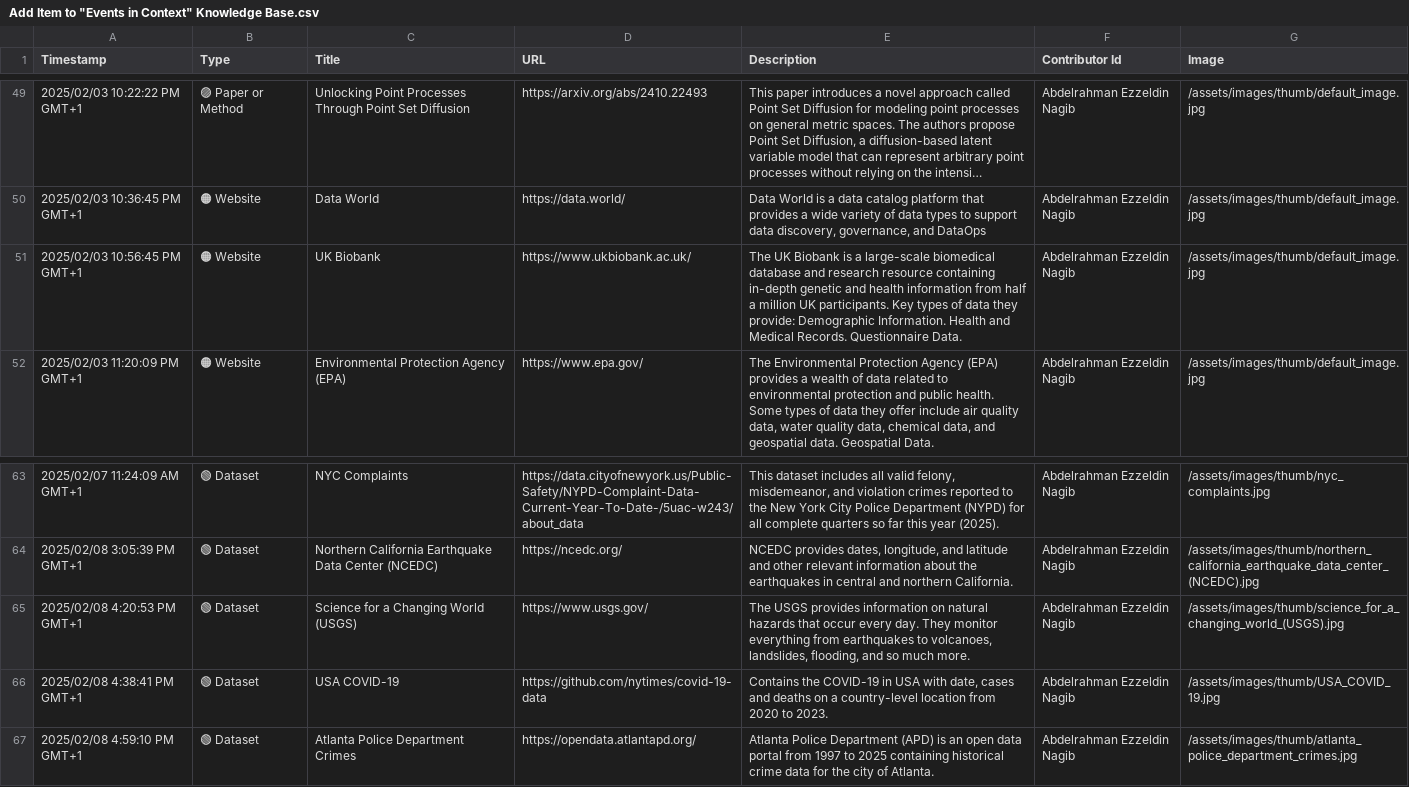
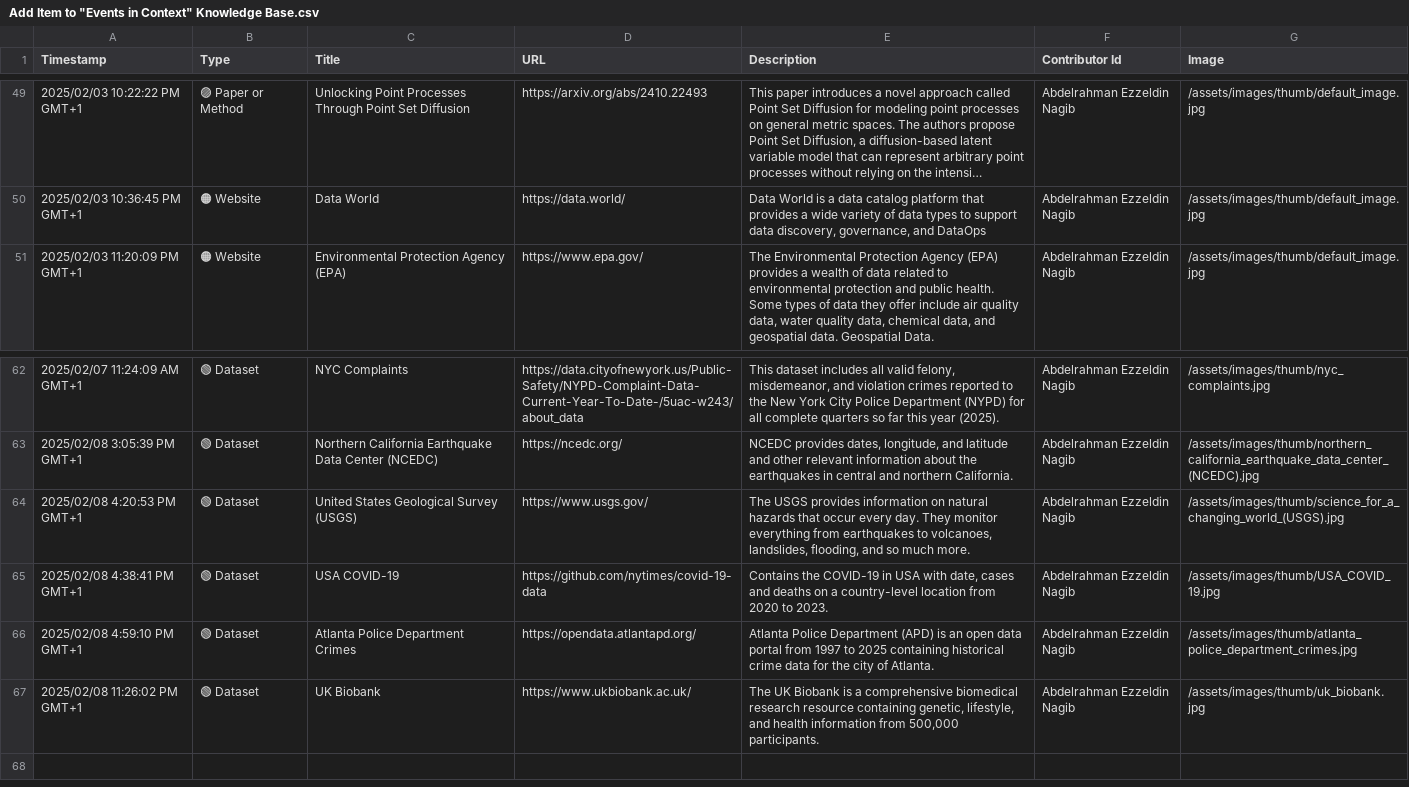
Before and after one commit to events2025/events2025.github.io, a CSV file: data/Add Item to "Events in Context" Knowledge Base.csv, drawn as a sheet; only a part is shown, gaps mark what is left out; long unchanged cells end in ….

Commit message:
Update Add Item to "Events in Context" Knowledge Base.csv

```diff
--- a/data/Add Item to "Events in Context" Knowledge Base.csv
+++ b/data/Add Item to "Events in Context" Knowledge Base.csv
@@ -50,3 +50,2 @@
 "2025/02/03 10:36:45 PM GMT+1","🟠 Website","Data World","https://data.world/","Data World is a data catalog platform that provides a wide variety of data types to support data discovery, governance, and DataOps","Abdelrahman Ezzeldin Nagib","/assets/images/thumb/default_image.jpg"
-"2025/02/03 10:56:45 PM GMT+1","🟠 Website","UK Biobank","https://www.ukbiobank.ac.uk/","The UK Biobank is a large-scale biomedical database and research resource containing in-depth genetic and health information from half a million UK participants. Key types of data they provide: Demographic Information. Health and Medical Records. Questionnaire Data.","Abdelrahman Ezzeldin Nagib","/assets/images/thumb/default_image.jpg"
 "2025/02/03 11:20:09 PM GMT+1","🟠 Website","Environmental Protection Agency (EPA)","https://www.epa.gov/","The Environmental Protection Agency (EPA) provides a wealth of data related to environmental protection and public health. Some types of data they offer include air quality data, water quality data, chemical data, and geospatial data. Geospatial Data.","Abdelrahman Ezzeldin Nagib","/assets/images/thumb/default_image.jpg"
@@ -64,4 +63,5 @@
 "2025/02/08 3:05:39 PM GMT+1","🟢 Dataset","Northern California Earthquake Data Center (NCEDC)","https://ncedc.org/","NCEDC provides dates, longitude, and latitude and other relevant information about the earthquakes in central and northern California.","Abdelrahman Ezzeldin Nagib","/assets/images/thumb/northern_california_earthquake_data_center_(NCEDC).jpg"
-"2025/02/08 4:20:53 PM GMT+1","🟢 Dataset","Science for a Changing World (USGS)","https://www.usgs.gov/","The USGS provides information on natural hazards that occur every day. They monitor everything from earthquakes to volcanoes, landslides, flooding, and so much more.","Abdelrahman Ezzeldin Nagib","/assets/images/thumb/science_for_a_changing_world_(USGS).jpg"
+"2025/02/08 4:20:53 PM GMT+1","🟢 Dataset","United States Geological Survey (USGS)","https://www.usgs.gov/","The USGS provides information on natural hazards that occur every day. They monitor everything from earthquakes to volcanoes, landslides, flooding, and so much more.","Abdelrahman Ezzeldin Nagib","/assets/images/thumb/science_for_a_changing_world_(USGS).jpg"
 "2025/02/08 4:38:41 PM GMT+1","🟢 Dataset","USA COVID-19","https://github.com/nytimes/covid-19-data","Contains the COVID-19 in USA with date, cases and deaths on a country-level location from 2020 to 2023.","Abdelrahman Ezzeldin Nagib","/assets/images/thumb/USA_COVID_19.jpg"
 "2025/02/08 4:59:10 PM GMT+1","🟢 Dataset","Atlanta Police Department Crimes","https://opendata.atlantapd.org/","Atlanta Police Department (APD) is an open data portal from 1997 to 2025 containing historical crime data for the city of Atlanta.","Abdelrahman Ezzeldin Nagib","/assets/images/thumb/atlanta_police_department_crimes.jpg"
+"2025/02/08 11:26:02 PM GMT+1","🟢 Dataset","UK Biobank","https://www.ukbiobank.ac.uk/","The UK Biobank is a comprehensive biomedical research resource containing genetic, lifestyle, and health information from 500,000 participants.","Abdelrahman Ezzeldin Nagib","/assets/images/thumb/uk_biobank.jpg"
```
